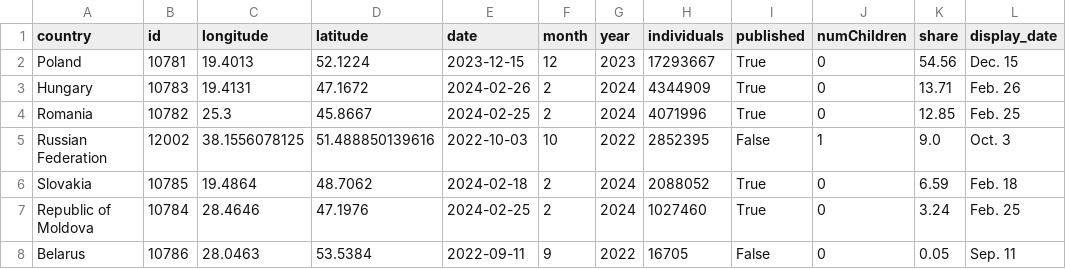
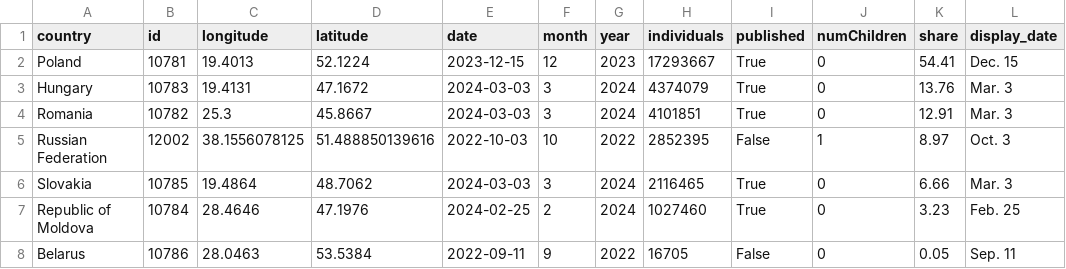
Before and after one commit to gridviz/ukraine-refugees, a CSV file: data/processed/ukraine_refugees_totals_countries.csv, drawn as a sheet.

```diff
--- a/data/processed/ukraine_refugees_totals_countries.csv
+++ b/data/processed/ukraine_refugees_totals_countries.csv
@@ -1,8 +1,8 @@
 country,id,longitude,latitude,date,month,year,individuals,published,numChildren,share,display_date
-Poland,10781,19.4013,52.1224,2023-12-15,12,2023,17293667,True,0,54.56,Dec. 15
-Hungary,10783,19.4131,47.1672,2024-02-26,2,2024,4344909,True,0,13.71,Feb. 26
-Romania,10782,25.3,45.8667,2024-02-25,2,2024,4071996,True,0,12.85,Feb. 25
-Russian Federation,12002,38.1556078125,51.488850139616,2022-10-03,10,2022,2852395,False,1,9.0,Oct. 3
-Slovakia,10785,19.4864,48.7062,2024-02-18,2,2024,2088052,True,0,6.59,Feb. 18
-Republic of Moldova,10784,28.4646,47.1976,2024-02-25,2,2024,1027460,True,0,3.24,Feb. 25
+Poland,10781,19.4013,52.1224,2023-12-15,12,2023,17293667,True,0,54.41,Dec. 15
+Hungary,10783,19.4131,47.1672,2024-03-03,3,2024,4374079,True,0,13.76,Mar. 3
+Romania,10782,25.3,45.8667,2024-03-03,3,2024,4101851,True,0,12.91,Mar. 3
+Russian Federation,12002,38.1556078125,51.488850139616,2022-10-03,10,2022,2852395,False,1,8.97,Oct. 3
+Slovakia,10785,19.4864,48.7062,2024-03-03,3,2024,2116465,True,0,6.66,Mar. 3
+Republic of Moldova,10784,28.4646,47.1976,2024-02-25,2,2024,1027460,True,0,3.23,Feb. 25
 Belarus,10786,28.0463,53.5384,2022-09-11,9,2022,16705,False,0,0.05,Sep. 11
```
Also changed, not shown: data/processed/ukraine_refugees_totals_timeseries.csv.
